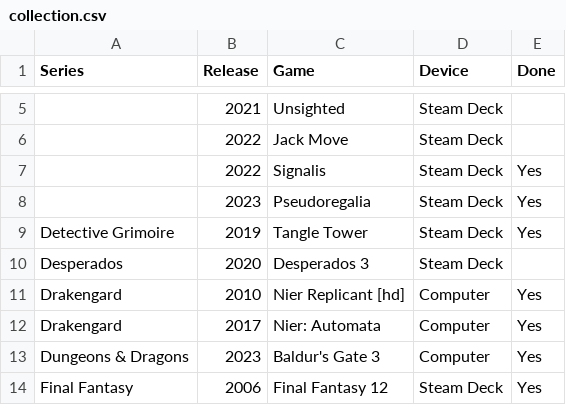
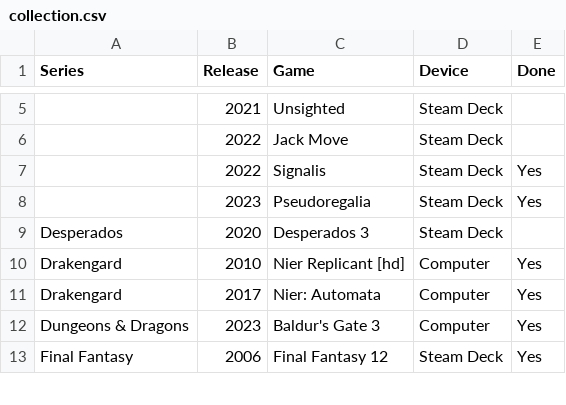
Before and after one commit to seriouslyunderappreciated/seriouslyunderappreciated.github.io, a CSV file: resources/collection.csv, drawn as a sheet; only a part is shown, gaps mark what is left out.

Commit message:
Update collection.csv

```diff
--- a/resources/collection.csv
+++ b/resources/collection.csv
@@ -8,3 +8,2 @@ Series,Release,Game,Device,Done
 ,2023,Pseudoregalia,Steam Deck,Yes
-Detective Grimoire,2019,Tangle Tower,Steam Deck,Yes
 Desperados,2020,Desperados 3,Steam Deck,
```
